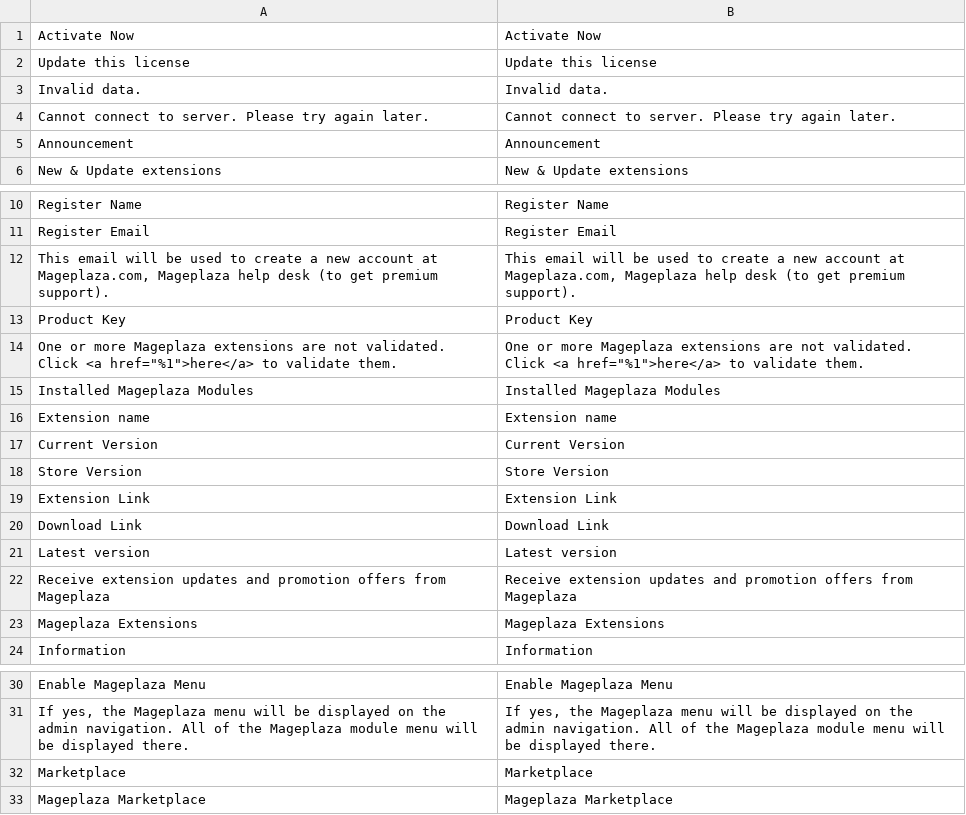
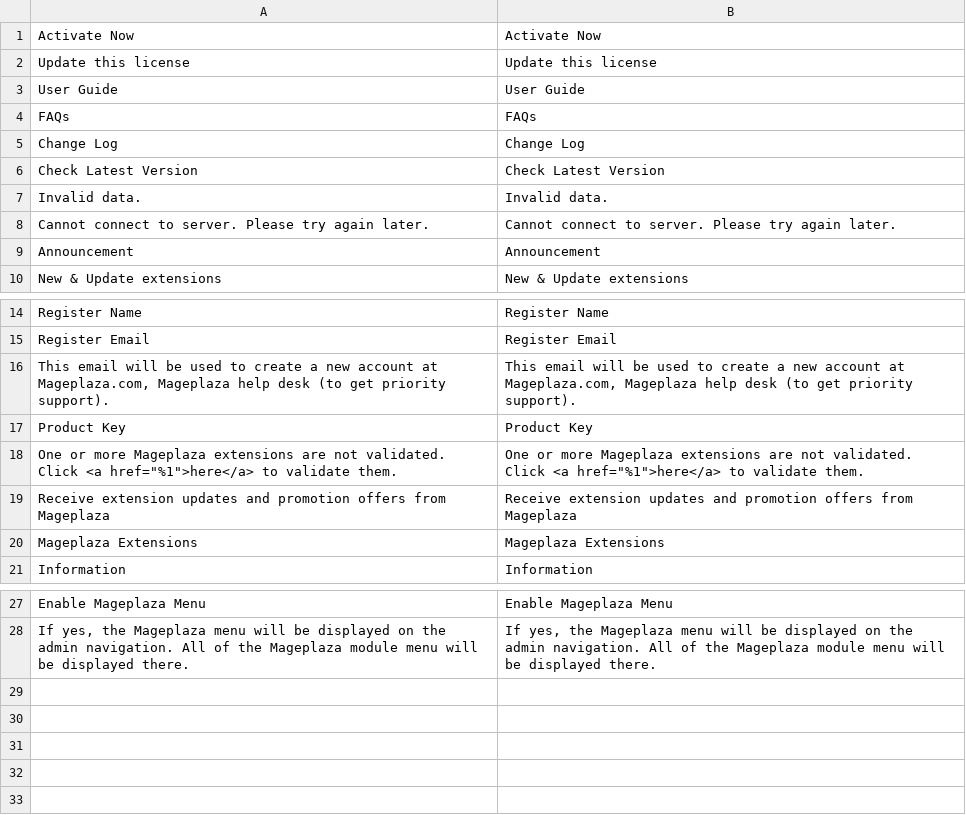
Before and after one commit to mageplaza/module-core, a CSV file: i18n/en_US.csv, drawn as a sheet; only a part is shown, gaps mark what is left out; removed rows and columns are numbered as before the commit, all else as after; the diff names each change by its address in the sheet, - before the commit and + after, or states it on an @@ line.

Commit message:
Update module information

```diff
--- a/i18n/en_US.csv
+++ b/i18n/en_US.csv
+row 3: User Guide | User Guide
+row 4: FAQs | FAQs
+row 5: Change Log | Change Log
+row 6: Check Latest Version | Check Latest Version
-A16: …(to get premium support).
+A16: …(to get priority support).
-B16: …(to get premium support).
+B16: …(to get priority support).
-row 15: Installed Mageplaza Modules | Installed Mageplaza Modules
-row 16: Extension name | Extension name
-row 17: Current Version | Current Version
-row 18: Store Version | Store Version
-row 19: Extension Link | Extension Link
-row 20: Download Link | Download Link
-row 21: Latest version | Latest version
-row 32: Marketplace | Marketplace
-row 33: Mageplaza Marketplace | Mageplaza Marketplace
```
Also changed, not shown: 32 other files.
